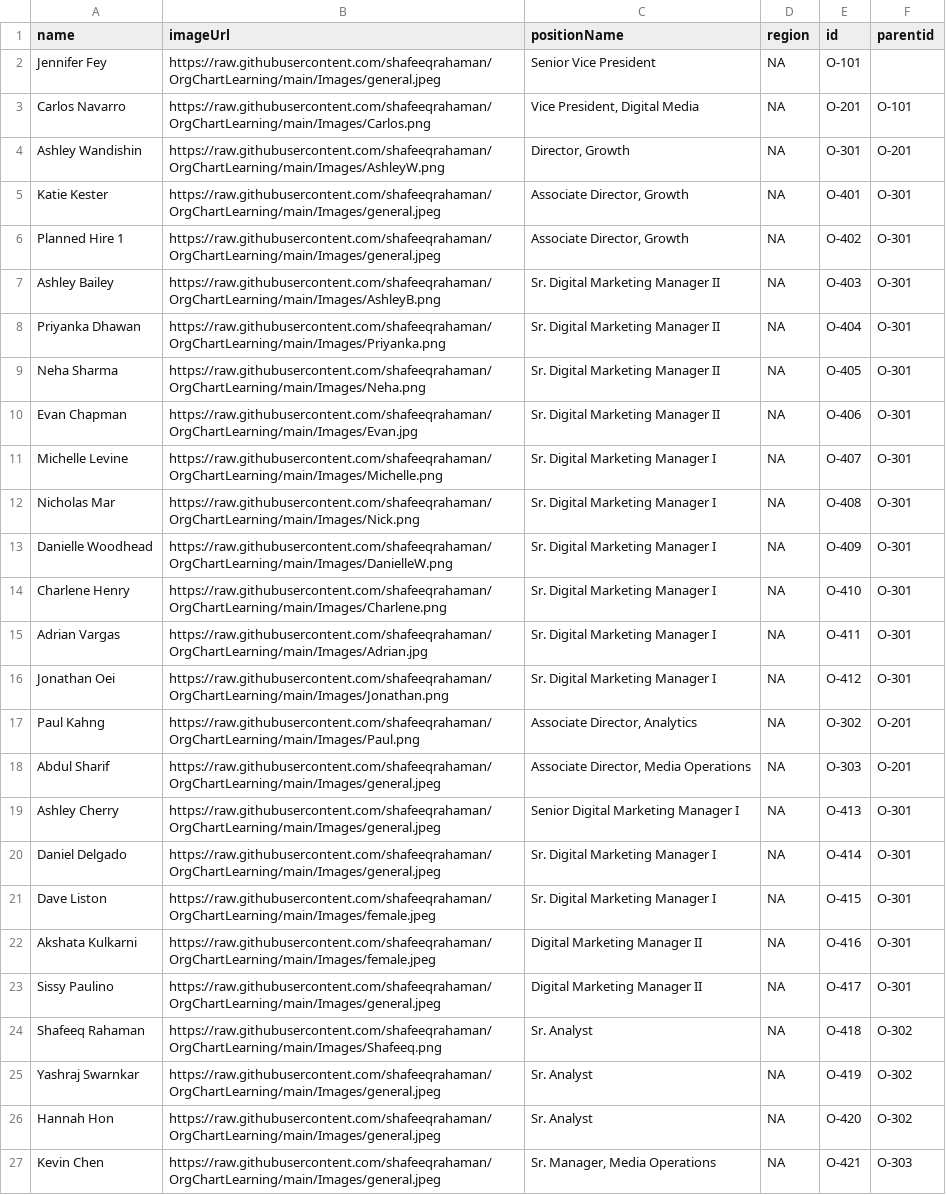
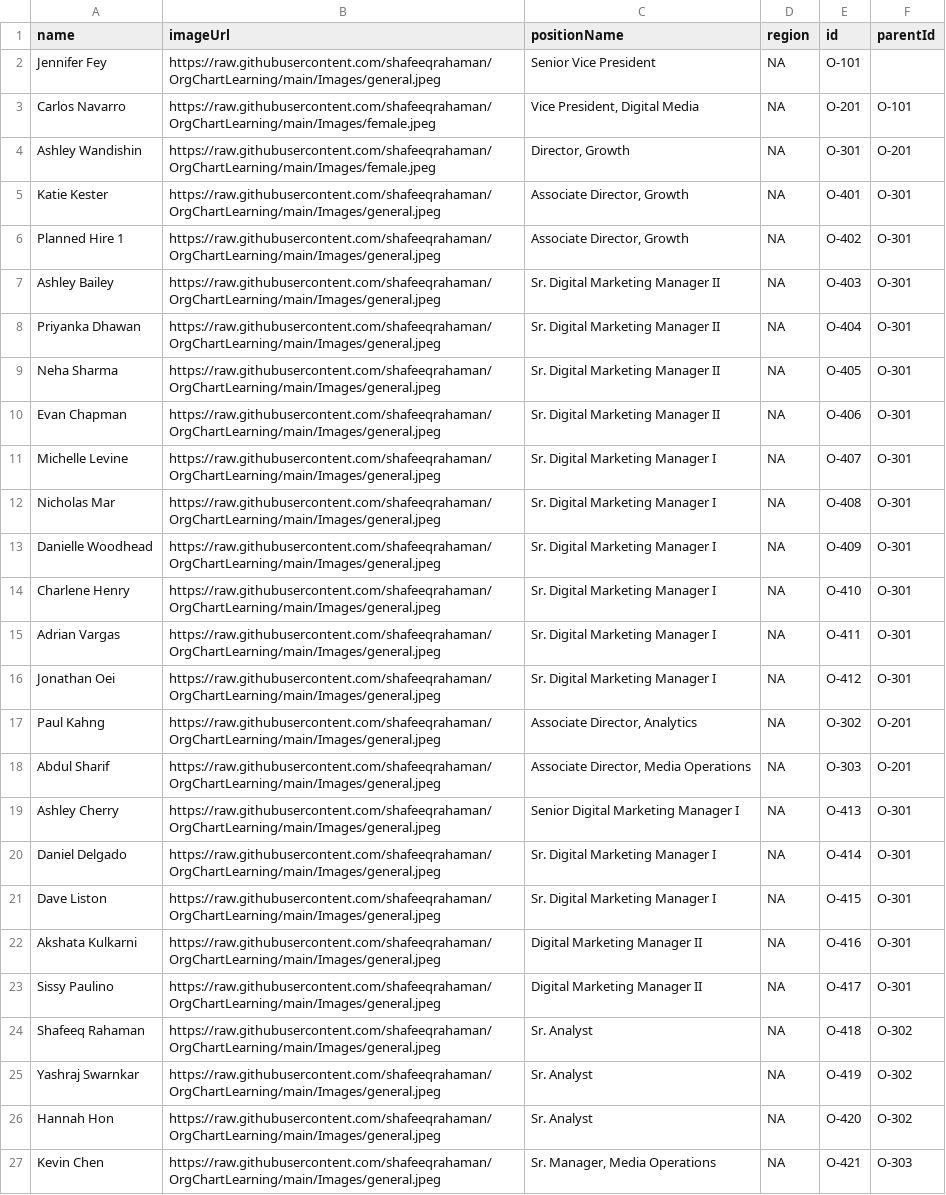
Before and after one commit to shafeeqrahaman/OrgChartLearning, a CSV file: Org.csv, drawn as a sheet; only a part is shown; the diff covers the shown part only; the diff names each change by its address in the sheet, - before the commit and + after, or states it on an @@ line.

Commit message:
Update Org.csv

```diff
--- a/Org.csv
+++ b/Org.csv
-F1: parentid
+F1: parentId
-B3 (imageUrl): https://raw.githubusercontent.com/shafeeqrahaman/OrgChartLearning/main/Images/Carlos.png
+B3 (imageUrl): https://raw.githubusercontent.com/shafeeqrahaman/OrgChartLearning/main/Images/female.jpeg
-B4 (imageUrl): https://raw.githubusercontent.com/shafeeqrahaman/OrgChartLearning/main/Images/AshleyW.png
+B4 (imageUrl): https://raw.githubusercontent.com/shafeeqrahaman/OrgChartLearning/main/Images/female.jpeg
-B7 (imageUrl): https://raw.githubusercontent.com/shafeeqrahaman/OrgChartLearning/main/Images/AshleyB.png
+B7 (imageUrl): https://raw.githubusercontent.com/shafeeqrahaman/OrgChartLearning/main/Images/general.jpeg
-B8 (imageUrl): https://raw.githubusercontent.com/shafeeqrahaman/OrgChartLearning/main/Images/Priyanka.png
+B8 (imageUrl): https://raw.githubusercontent.com/shafeeqrahaman/OrgChartLearning/main/Images/general.jpeg
-B9 (imageUrl): https://raw.githubusercontent.com/shafeeqrahaman/OrgChartLearning/main/Images/Neha.png
+B9 (imageUrl): https://raw.githubusercontent.com/shafeeqrahaman/OrgChartLearning/main/Images/general.jpeg
-B10 (imageUrl): https://raw.githubusercontent.com/shafeeqrahaman/OrgChartLearning/main/Images/Evan.jpg
+B10 (imageUrl): https://raw.githubusercontent.com/shafeeqrahaman/OrgChartLearning/main/Images/general.jpeg
-B11 (imageUrl): https://raw.githubusercontent.com/shafeeqrahaman/OrgChartLearning/main/Images/Michelle.png
+B11 (imageUrl): https://raw.githubusercontent.com/shafeeqrahaman/OrgChartLearning/main/Images/general.jpeg
-B12 (imageUrl): https://raw.githubusercontent.com/shafeeqrahaman/OrgChartLearning/main/Images/Nick.png
+B12 (imageUrl): https://raw.githubusercontent.com/shafeeqrahaman/OrgChartLearning/main/Images/general.jpeg
-B13 (imageUrl): https://raw.githubusercontent.com/shafeeqrahaman/OrgChartLearning/main/Images/DanielleW.png
+B13 (imageUrl): https://raw.githubusercontent.com/shafeeqrahaman/OrgChartLearning/main/Images/general.jpeg
-B14 (imageUrl): https://raw.githubusercontent.com/shafeeqrahaman/OrgChartLearning/main/Images/Charlene.png
+B14 (imageUrl): https://raw.githubusercontent.com/shafeeqrahaman/OrgChartLearning/main/Images/general.jpeg
-B15 (imageUrl): https://raw.githubusercontent.com/shafeeqrahaman/OrgChartLearning/main/Images/Adrian.jpg
+B15 (imageUrl): https://raw.githubusercontent.com/shafeeqrahaman/OrgChartLearning/main/Images/general.jpeg
-B16 (imageUrl): https://raw.githubusercontent.com/shafeeqrahaman/OrgChartLearning/main/Images/Jonathan.png
+B16 (imageUrl): https://raw.githubusercontent.com/shafeeqrahaman/OrgChartLearning/main/Images/general.jpeg
-B17 (imageUrl): https://raw.githubusercontent.com/shafeeqrahaman/OrgChartLearning/main/Images/Paul.png
+B17 (imageUrl): https://raw.githubusercontent.com/shafeeqrahaman/OrgChartLearning/main/Images/general.jpeg
-B21:B22 (imageUrl): https://raw.githubusercontent.com/shafeeqrahaman/OrgChartLearning/main/Images/female.jpeg
+B21:B22 (imageUrl): https://raw.githubusercontent.com/shafeeqrahaman/OrgChartLearning/main/Images/general.jpeg
-B24 (imageUrl): https://raw.githubusercontent.com/shafeeqrahaman/OrgChartLearning/main/Images/Shafeeq.png
+B24 (imageUrl): https://raw.githubusercontent.com/shafeeqrahaman/OrgChartLearning/main/Images/general.jpeg
```
Also changed, not shown: 1 added row and 4 edited cells elsewhere in this file.
